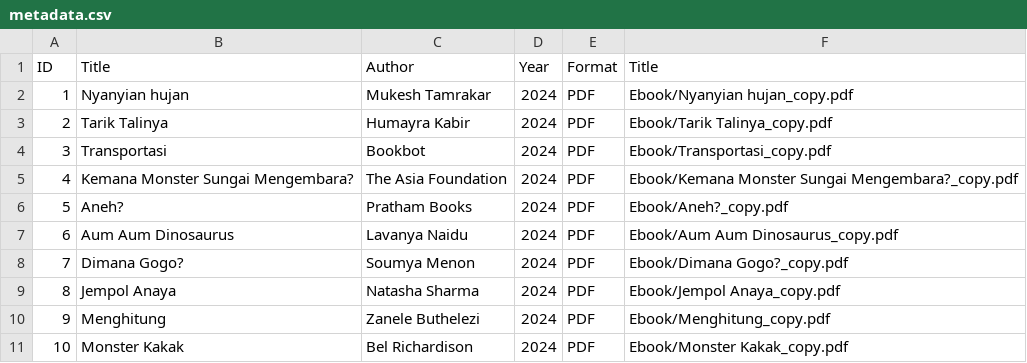
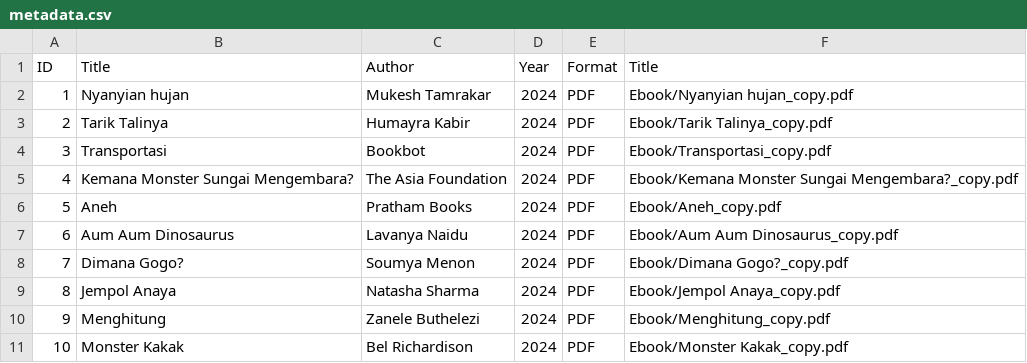
Before and after one commit to haaniin/digitalllibrary, a CSV file: metadata/metadata.csv, drawn as a sheet.

Commit message:
Update metadata.csv

```diff
--- a/metadata/metadata.csv
+++ b/metadata/metadata.csv
@@ -5,3 +5,3 @@ ID,Title,Author,Year,Format,Title
 4,Kemana Monster Sungai Mengembara?,The Asia Foundation,2024,PDF,Ebook/Kemana Monster Sungai Mengembara?_copy.pdf
-5,Aneh?,Pratham Books,2024,PDF,Ebook/Aneh?_copy.pdf
+5,Aneh,Pratham Books,2024,PDF,Ebook/Aneh_copy.pdf
 6,Aum Aum Dinosaurus,Lavanya Naidu,2024,PDF,Ebook/Aum Aum Dinosaurus_copy.pdf
```
